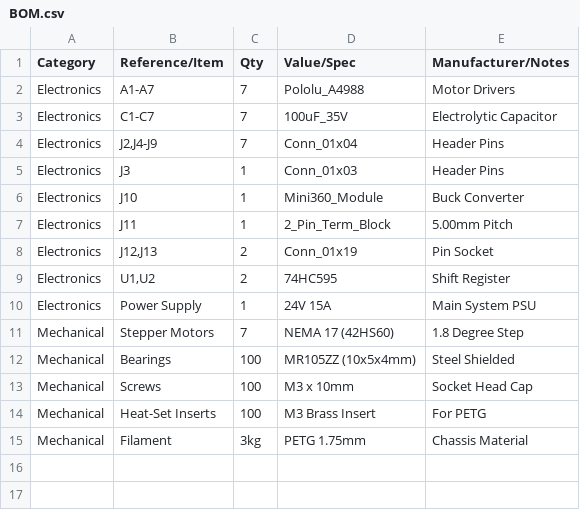
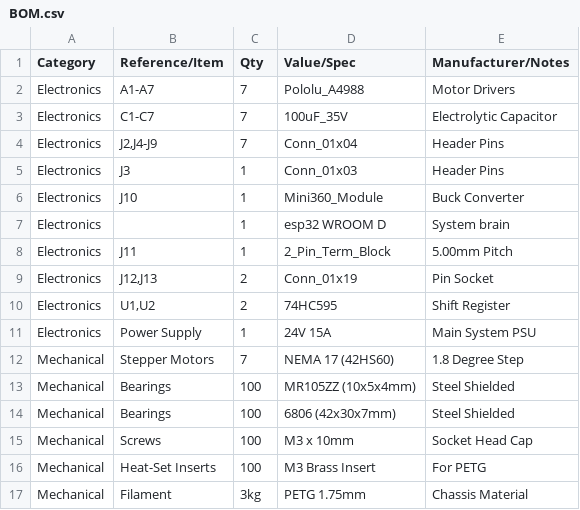
Before and after one commit to jshpatw/cbARM, a CSV file: BOM.csv, drawn as a sheet; the diff names each change by its address in the sheet, - before the commit and + after, or states it on an @@ line.

Commit message:
Update BOM.csv

```diff
--- a/BOM.csv
+++ b/BOM.csv
+row 7: Electronics |  | 1 | esp32 WROOM D | System brain
+row 14: Mechanical | Bearings | 100 | 6806 (42x30x7mm) | Steel Shielded
```
